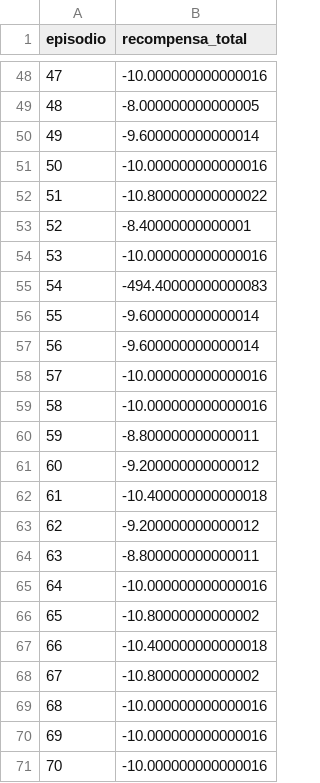
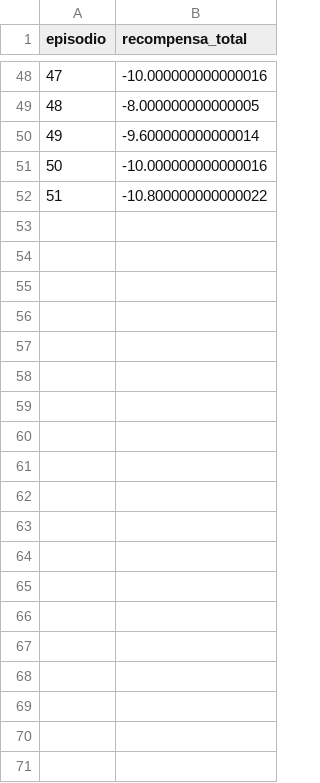
Before and after one commit to RICADINHO/ProjetoIAPV, a CSV file: resultados_custom_gail.csv, drawn as a sheet; only a part is shown, gaps mark what is left out; the diff covers the shown part only.

```diff
--- a/resultados_custom_gail.csv
+++ b/resultados_custom_gail.csv
@@ -52,20 +52 @@ episodio,recompensa_total
 51,-10.800000000000022
-52,-8.40000000000001
-53,-10.000000000000016
-54,-494.40000000000083
-55,-9.600000000000014
-56,-9.600000000000014
-57,-10.000000000000016
-58,-10.000000000000016
-59,-8.800000000000011
-60,-9.200000000000012
-61,-10.400000000000018
-62,-9.200000000000012
-63,-8.800000000000011
-64,-10.000000000000016
-65,-10.80000000000002
-66,-10.400000000000018
-67,-10.80000000000002
-68,-10.000000000000016
-69,-10.000000000000016
-70,-10.000000000000016
```
Also changed, not shown: 30 removed rows elsewhere in this file, resultados_custom_bc.csv, 12 other files.
